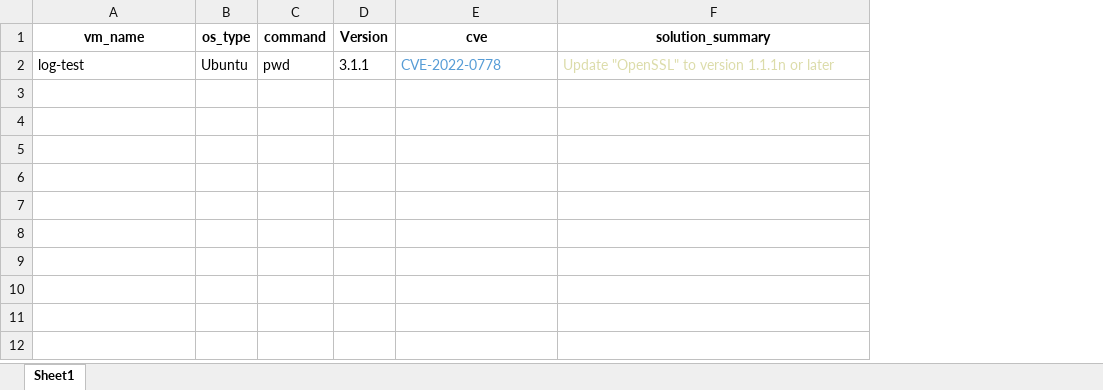
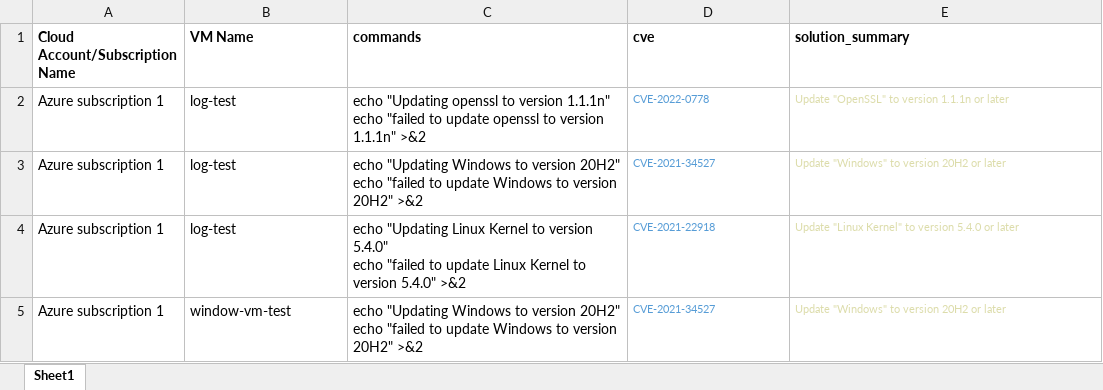
Before and after one commit to aayush1202/vm-command-runner, an Excel workbook: VMs.xlsx, sheet Sheet1, drawn as a sheet; values as stored, in another font and other column widths than the file's, no borders; removed rows and columns are numbered as before the commit, all else as after; ↵ is a line break in a cell; the diff names each change by its address in the sheet, - before the commit and + after, or states it on an @@ line.

```diff
--- a/VMs.xlsx (sheet Sheet1)
+++ b/VMs.xlsx (sheet Sheet1)
+column A (Cloud Account/Subscription Name), row 2: Azure subscription 1
-column B (os_type), row 2: Ubuntu
-column C (command), row 2: pwd
-column D (Version), row 2: 3.1.1
+column C (commands), row 2: echo "Updating openssl to version 1.1.1n" ↵ echo "failed to update openssl to version 1.1.1n" >&2
-B1: vm_name
+B1: VM Name
-B1 alignment: center
+B1 alignment: left
-D1:E1 alignment: center
+D1:E1 alignment: left
@@ D2:E2 text size: smaller @@
+row 3: Azure subscription 1 | log-test | echo "Updating Windows to version 20H2" ↵ echo "failed to update Windows to version 20H2" >&2 | CVE-2021-34527 | Update "Windows" to version 20H2 or later
+row 4: Azure subscription 1 | log-test | echo "Updating Linux Kernel to version 5.4.0" ↵ echo "failed to update Linux Kernel to version 5.4.0" >&2 | CVE-2021-22918 | Update "Linux Kernel" to version 5.4.0 or later
+row 5: Azure subscription 1 | window-vm-test | echo "Updating Windows to version 20H2" ↵ echo "failed to update Windows to version 20H2" >&2 | CVE-2021-34527 | Update "Windows" to version 20H2 or later
```
Also changed, not shown: 5 other files.
